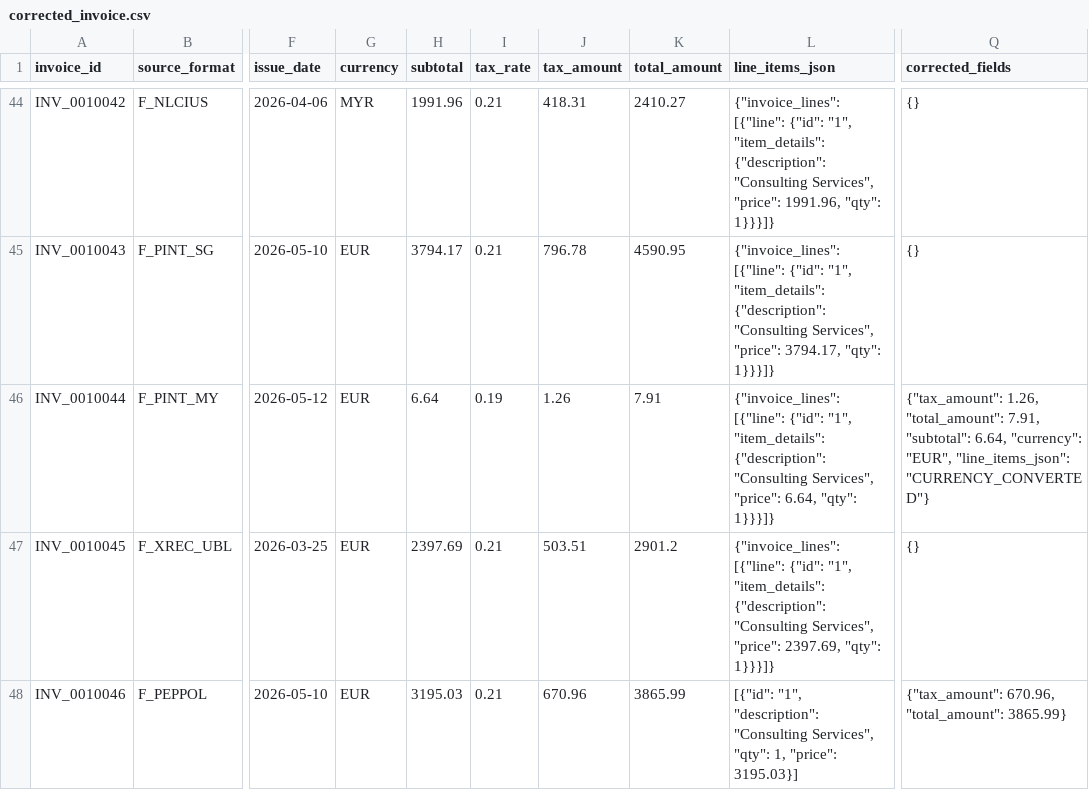
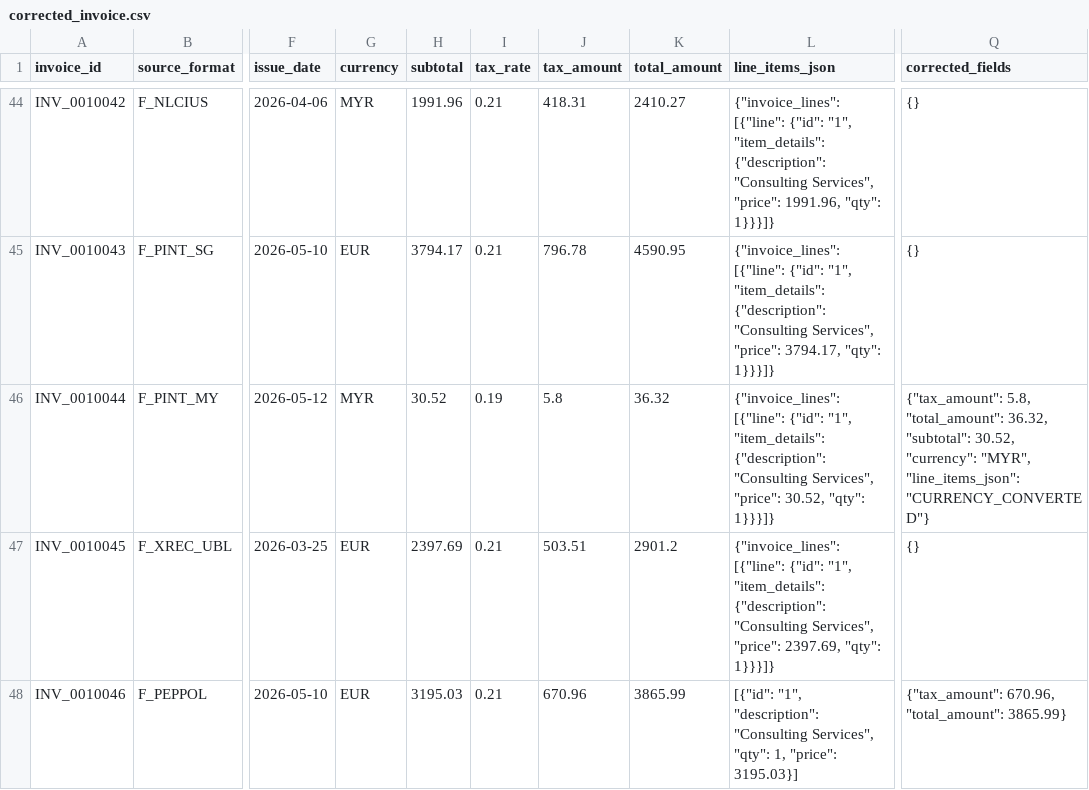
Before and after one commit to ComplyanceTeam/Complyance, a CSV file: backend/backend_process_alone/outputs/corrected_invoice.csv, drawn as a sheet; only a part is shown, gaps mark what is left out; the diff covers the shown part only; the diff names each change by its address in the sheet, - before the commit and + after, or states it on an @@ line.

```diff
--- a/backend/backend_process_alone/outputs/corrected_invoice.csv
+++ b/backend/backend_process_alone/outputs/corrected_invoice.csv
-G46 (currency): EUR
+G46 (currency): MYR
-H46 (subtotal): 6.64
+H46 (subtotal): 30.52
-J46 (tax_amount): 1.26
+J46 (tax_amount): 5.8
-K46 (total_amount): 7.91
+K46 (total_amount): 36.32
-L46 (line_items_json): …Services", "price": 6.64, "qty": 1}}}]}
+L46 (line_items_json): …Services", "price": 30.52, "qty": 1}}}]}
-Q46 (corrected_fields): {"tax_amount": 1.26, "total_amount": 7.91, "subtotal": 6.64, "currency": "EUR", "line_items_json": "CURRENCY_CONVERTED"}
+Q46 (corrected_fields): {"tax_amount": 5.8, "total_amount": 36.32, "subtotal": 30.52, "currency": "MYR", "line_items_json": "CURRENCY_CONVERTED"}
```
Also changed, not shown: 69 edited cells elsewhere in this file, backend/backend_process_alone/outputs/final_mapped_invoice.csv, 8 other files.
